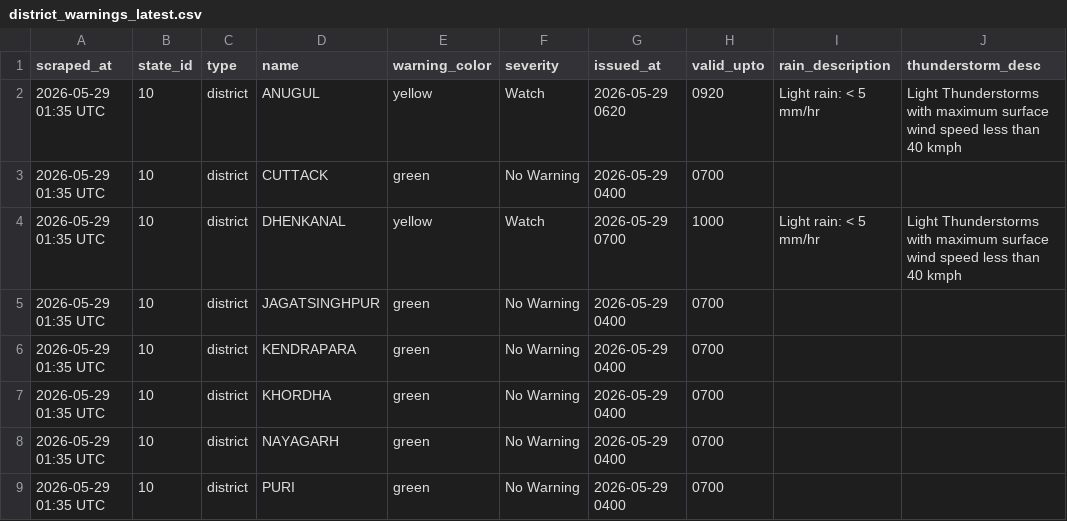
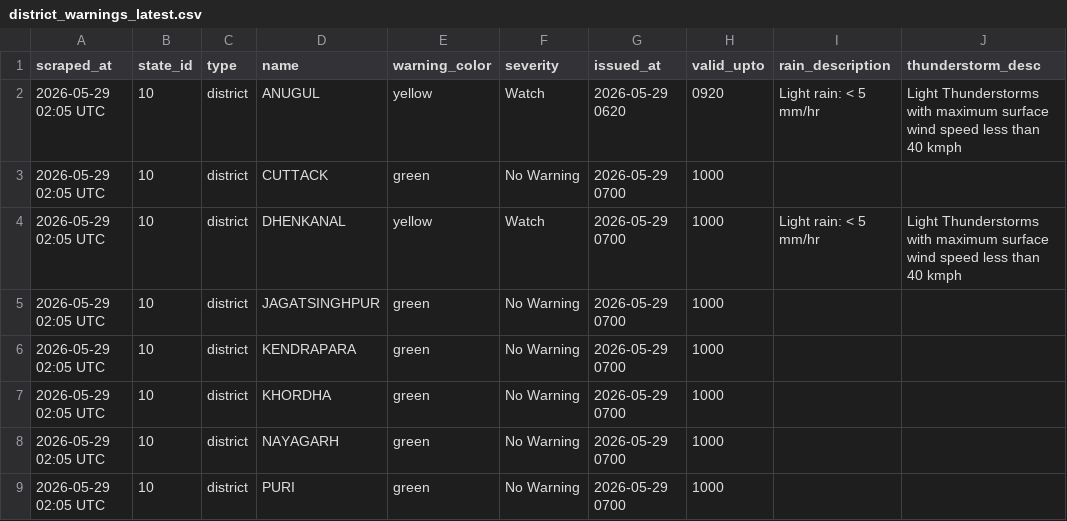
Before and after one commit to sonalmahapatra63-maker/imd-warning-scraper, a CSV file: data/district_warnings_latest.csv, drawn as a sheet; only a part is shown; the diff names each change by its address in the sheet, - before the commit and + after, or states it on an @@ line.

```diff
--- a/data/district_warnings_latest.csv
+++ b/data/district_warnings_latest.csv
-A2:A9 (scraped_at): 2026-05-29 01:35 UTC
+A2:A9 (scraped_at): 2026-05-29 02:05 UTC
-G3 (issued_at): 2026-05-29 0400
+G3 (issued_at): 2026-05-29 0700
-H3 (valid_upto): 0700
+H3 (valid_upto): 1000
-G5:G9 (issued_at): 2026-05-29 0400
+G5:G9 (issued_at): 2026-05-29 0700
-H5:H9 (valid_upto): 0700
+H5:H9 (valid_upto): 1000
```
Also changed, not shown: 1 other file.
